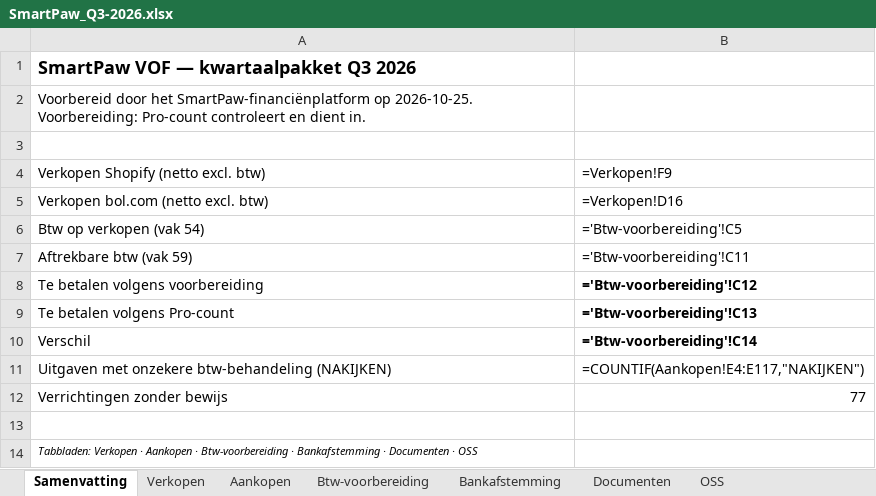
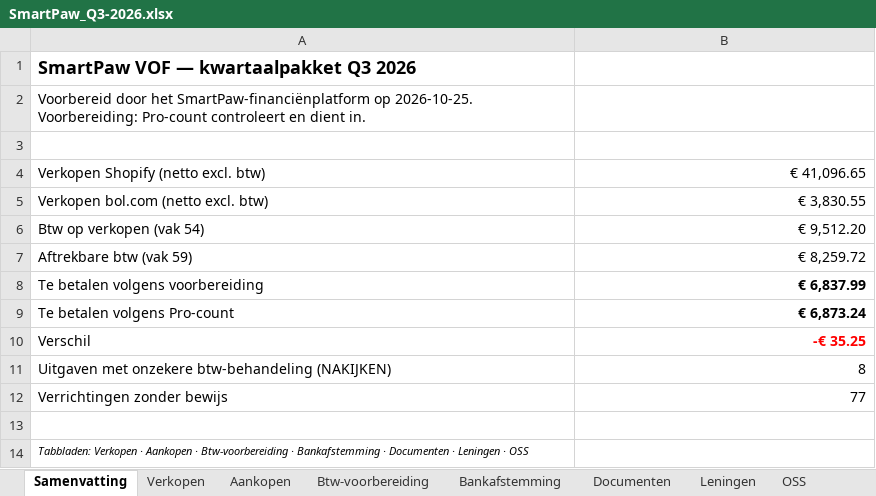
Before and after one commit to henristeyaert4-source/smartpaw-bank, an Excel workbook: boekhouding/rapporten/SmartPaw_Q3-2026.xlsx, sheet Samenvatting, drawn as a sheet; values as stored, in another font and other column widths than the file's, no borders; formulas without a stored value are shown as written; the diff names each change by its address in the sheet, - before the commit and + after, or states it on an @@ line.

```diff
--- a/boekhouding/rapporten/SmartPaw_Q3-2026.xlsx (sheet Samenvatting)
+++ b/boekhouding/rapporten/SmartPaw_Q3-2026.xlsx (sheet Samenvatting)
+sheet tab: Leningen
-B4: =Verkopen!F9
+B4: € 41,096.65
-B5: =Verkopen!D16
+B5: € 3,830.55
-B6: ='Btw-voorbereiding'!C5
+B6: € 9,512.20
-B7: ='Btw-voorbereiding'!C11
+B7: € 8,259.72
-B8: ='Btw-voorbereiding'!C12
+B8: € 6,837.99
-B9: ='Btw-voorbereiding'!C13
+B9: € 6,873.24
-B10: ='Btw-voorbereiding'!C14
+B10: -€ 35.25
-B10 text colour: black
+B10 text colour: #FF0000
-B11: =COUNTIF(Aankopen!E4:E117,"NAKIJKEN")
+B11: 8
-A14: …Documenten · OSS
+A14: …Documenten · Leningen · OSS
```
Also changed, not shown: sheet Aankopen, sheet Verkopen, sheet Btw-voorbereiding, sheet OSS, sheet Bankafstemming, charts or pictures, 5 other files.
